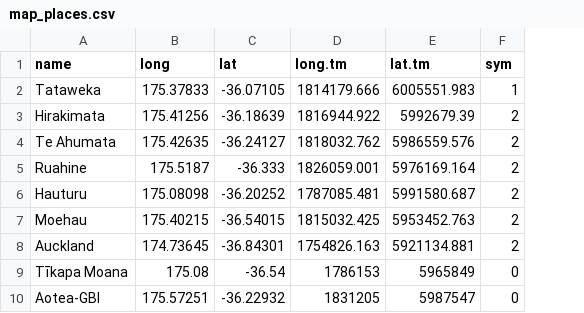
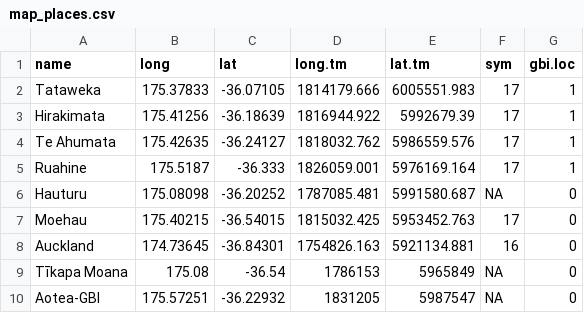
Before and after one commit to georgep49/gbiElevation, a CSV file: data/map_places.csv, drawn as a sheet; the diff names each change by its address in the sheet, - before the commit and + after, or states it on an @@ line.

```diff
--- a/data/map_places.csv
+++ b/data/map_places.csv
+column G (gbi.loc), rows 2-10: 1 | 1 | 1 | 1 | 0 | 0 | 0 | 0 | 0
-F2 (sym): 1
+F2 (sym): 17
-F3:F5 (sym): 2
+F3:F5 (sym): 17
-F6 (sym): 2
+F6 (sym): NA
-F7 (sym): 2
+F7 (sym): 17
-F8 (sym): 2
+F8 (sym): 16
-F9:F10 (sym): 0
+F9:F10 (sym): NA
```
Also changed, not shown: 10 other files.
